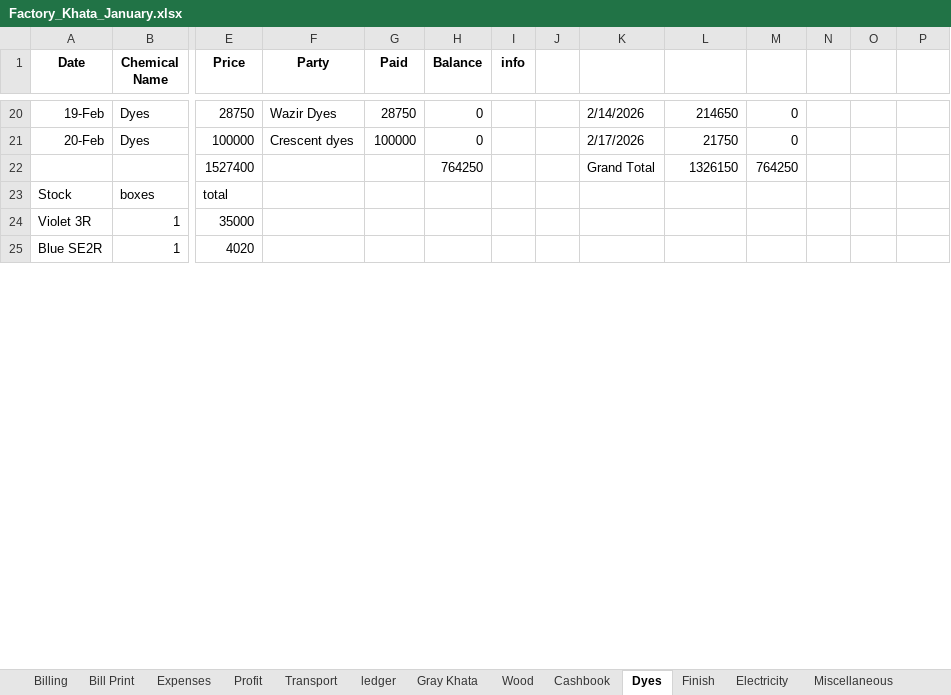
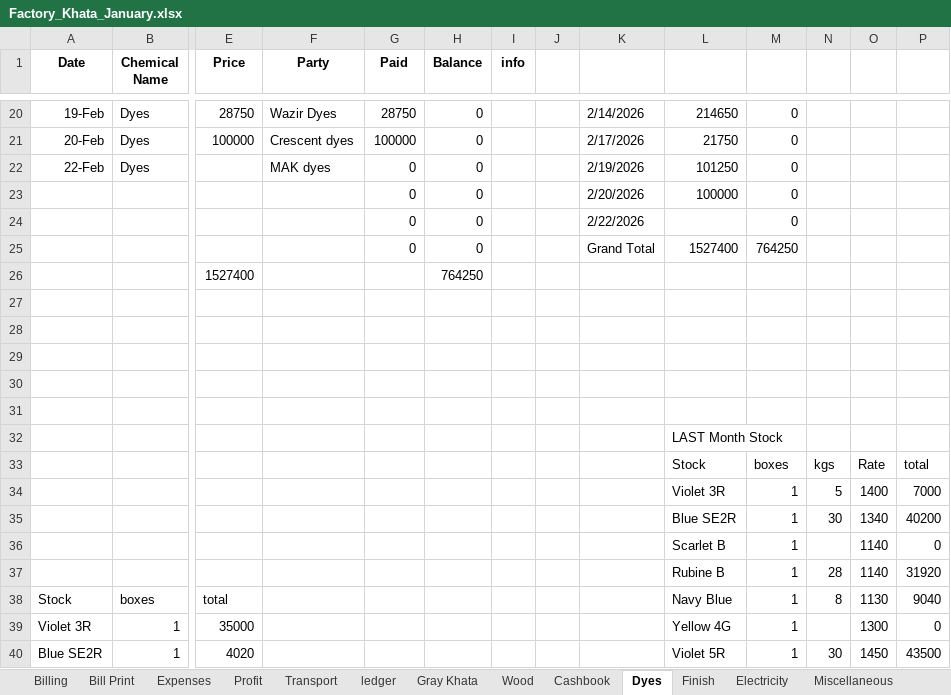
Before and after one commit to omerrazzaq4/AlHamd_Jan, an Excel workbook: Factory_Khata_January.xlsx, sheet Dyes, drawn as a sheet; only a part is shown, gaps mark what is left out; values as stored, in another font and other column widths than the file's, no borders; table styles not drawn; addresses are those after the commit; rows hold the shown columns only; the diff covers the shown part only; the diff names each change by its address in the sheet, - before the commit and + after, or states it on an @@ line.

```diff
--- a/Factory_Khata_January.xlsx (sheet Dyes)
+++ b/Factory_Khata_January.xlsx (sheet Dyes)
+row 22: 22-Feb | Dyes |  | MAK dyes | 0 | 0 |  |  | 2/19/2026 | 101250 | 0
+row 23:  |  |  |  | 0 | 0 |  |  | 2/20/2026 | 100000 | 0
+row 24:  |  |  |  | 0 | 0 |  |  | 2/22/2026 |  | 0
+row 25:  |  |  |  | 0 | 0 |  |  | Grand Total | 1527400 | 764250
+row 26:  |  | 1527400 |  |  | 764250
-row 27:  |  | 1527400 |  |  | 764250 |  |  | Grand Total | 1326150 | 764250
+row 27: (empty)
+row 28: (empty)
+row 29: (empty)
+row 30: (empty)
+row 31: (empty)
+row 32:  |  |  |  |  |  |  |  |  | LAST Month Stock
+row 33:  |  |  |  |  |  |  |  |  | Stock | boxes | kgs | Rate | total
+row 34:  |  |  |  |  |  |  |  |  | Violet 3R | 1 | 5 | 1400 | 7000
+row 35:  |  |  |  |  |  |  |  |  | Blue SE2R | 1 | 30 | 1340 | 40200
+row 36:  |  |  |  |  |  |  |  |  | Scarlet B | 1 |  | 1140 | 0
+row 37:  |  |  |  |  |  |  |  |  | Rubine B | 1 | 28 | 1140 | 31920
-L38: (empty)
+L38: Navy Blue
-M38:M40: (empty)
+M38:M40: 1
-N38: (empty)
+N38: 8
-O38: (empty)
+O38: 1130
-P38: (empty)
+P38: 9040
-L39: (empty)
+L39: Yellow 4G
-O39: (empty)
+O39: 1300
-P39: (empty)
+P39: 0
-L40: (empty)
+L40: Violet 5R
-N40: (empty)
+N40: 30
-O40: (empty)
+O40: 1450
-P40: (empty)
+P40: 43500
```
Also changed, not shown: 1 added row, 7 removed rows and 99 edited cells elsewhere in this sheet, sheet Cashbook, sheet ledger, sheet Billing, sheet pivot, sheet Finish, sheet Wood, 5 more sheets, formulas that keep their value.
